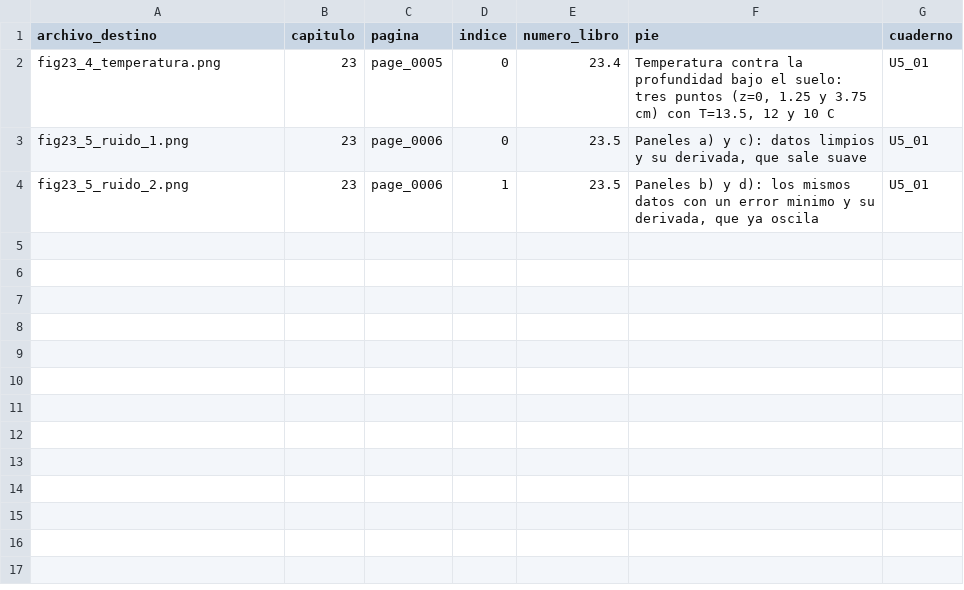
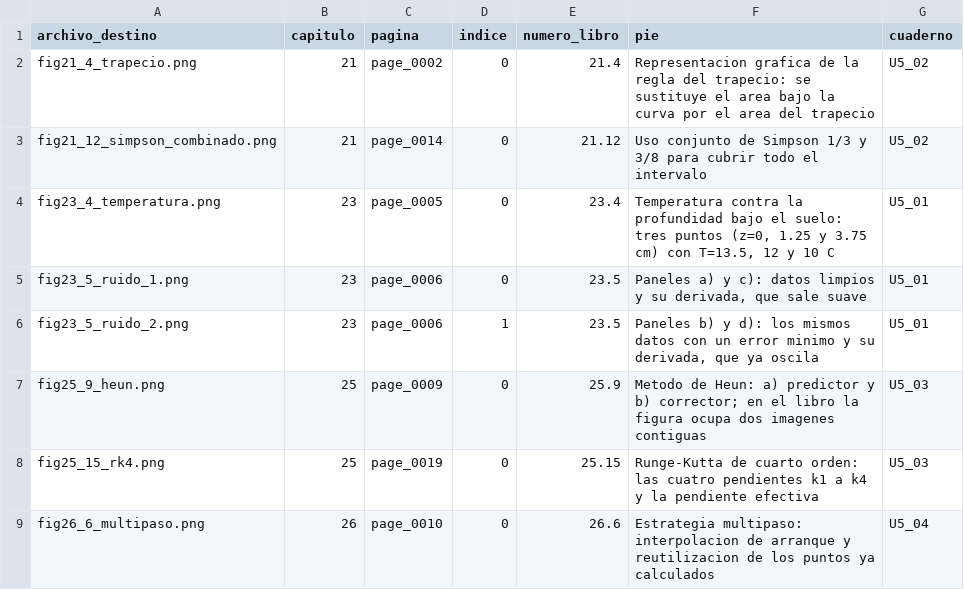
Before and after one commit to ITH-MGL-MN/U5_derivadas_integrales_EDO, a CSV file: docs/figuras/libro/manifest.csv, drawn as a sheet; the diff names each change by its address in the sheet, - before the commit and + after, or states it on an @@ line.

```diff
--- a/docs/figuras/libro/manifest.csv
+++ b/docs/figuras/libro/manifest.csv
+row 2: fig21_4_trapecio.png | 21 | page_0002 | 0 | 21.4 | Representacion grafica de la regla del trapecio: se sustituye el area bajo la curva por el area del trapecio | U5_02
+row 3: fig21_12_simpson_combinado.png | 21 | page_0014 | 0 | 21.12 | Uso conjunto de Simpson 1/3 y 3/8 para cubrir todo el intervalo | U5_02
+row 7: fig25_9_heun.png | 25 | page_0009 | 0 | 25.9 | Metodo de Heun: a) predictor y b) corrector; en el libro la figura ocupa dos imagenes contiguas | U5_03
+row 8: fig25_15_rk4.png | 25 | page_0019 | 0 | 25.15 | Runge-Kutta de cuarto orden: las cuatro pendientes k1 a k4 y la pendiente efectiva | U5_03
+row 9: fig26_6_multipaso.png | 26 | page_0010 | 0 | 26.6 | Estrategia multipaso: interpolacion de arranque y reutilizacion de los puntos ya calculados | U5_04
```
Also changed, not shown: 9 other files.
